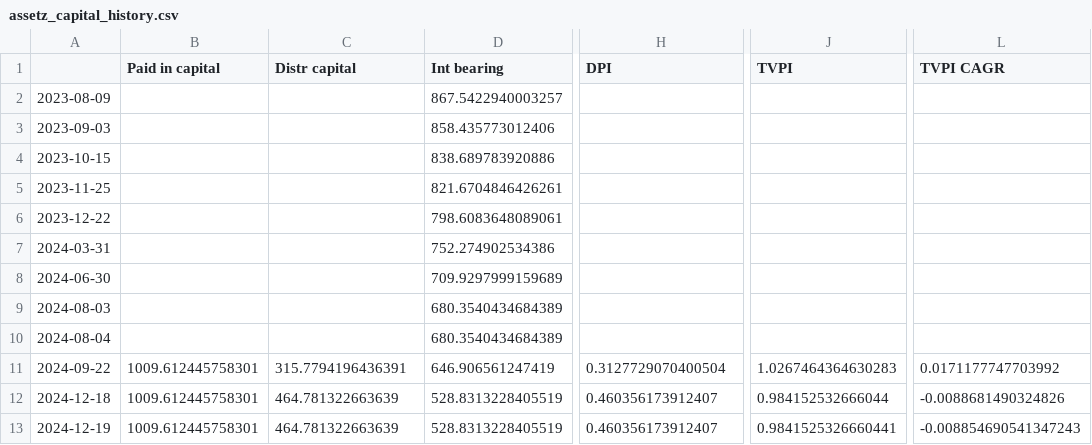
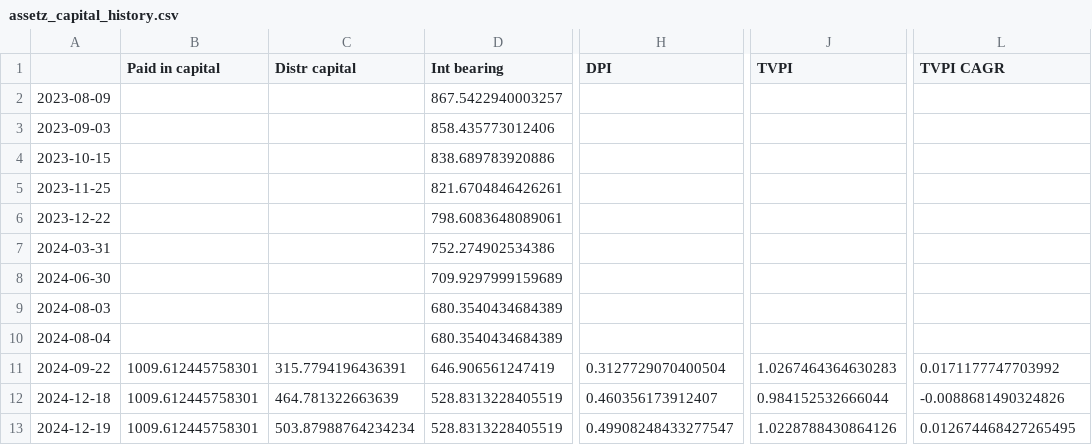
Before and after one commit to sijfish/p2panalytics, a CSV file: data/assetz_capital_history.csv, drawn as a sheet; only a part is shown, gaps mark what is left out; the diff names each change by its address in the sheet, - before the commit and + after, or states it on an @@ line.

```diff
--- a/data/assetz_capital_history.csv
+++ b/data/assetz_capital_history.csv
-C13 (Distr capital): 464.781322663639
+C13 (Distr capital): 503.87988764234234
-H13 (DPI): 0.460356173912407
+H13 (DPI): 0.49908248433277547
-J13 (TVPI): 0.9841525326660441
+J13 (TVPI): 1.0228788430864126
-L13 (TVPI CAGR): -0.008854690541347243
+L13 (TVPI CAGR): 0.012674468427265495
```
Also changed, not shown: data/assetz_capital_trx.csv, data/portfolio_history.csv, 3 other files.
